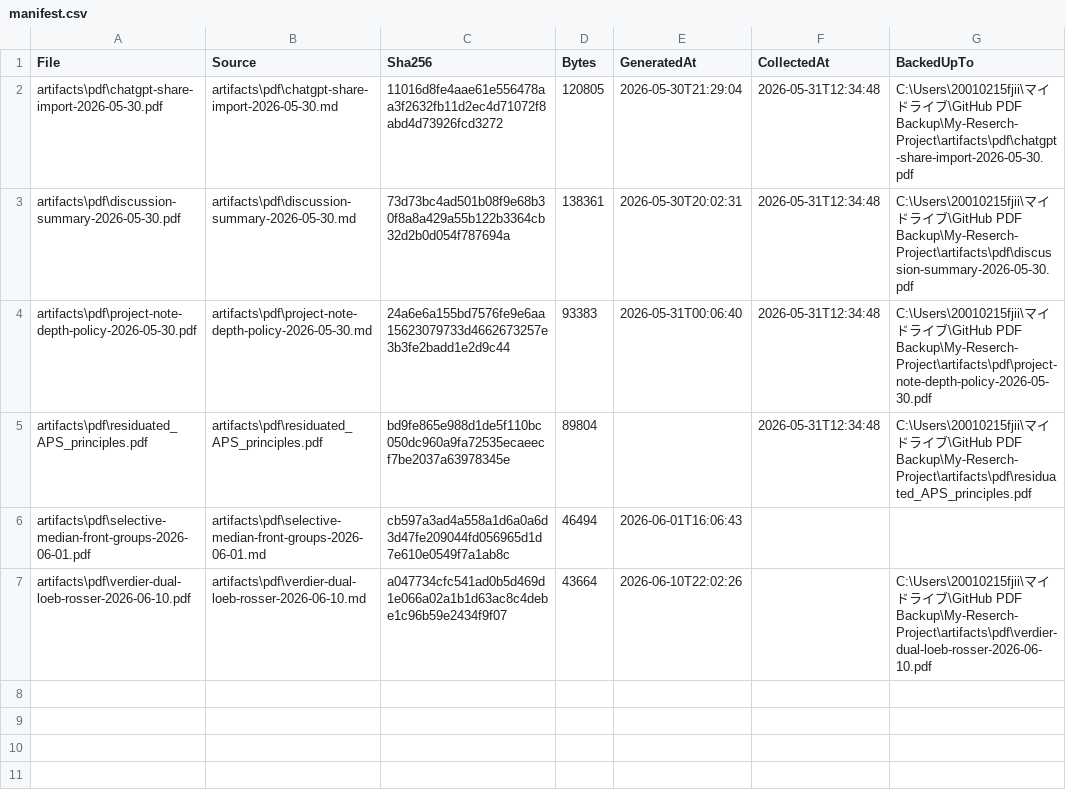
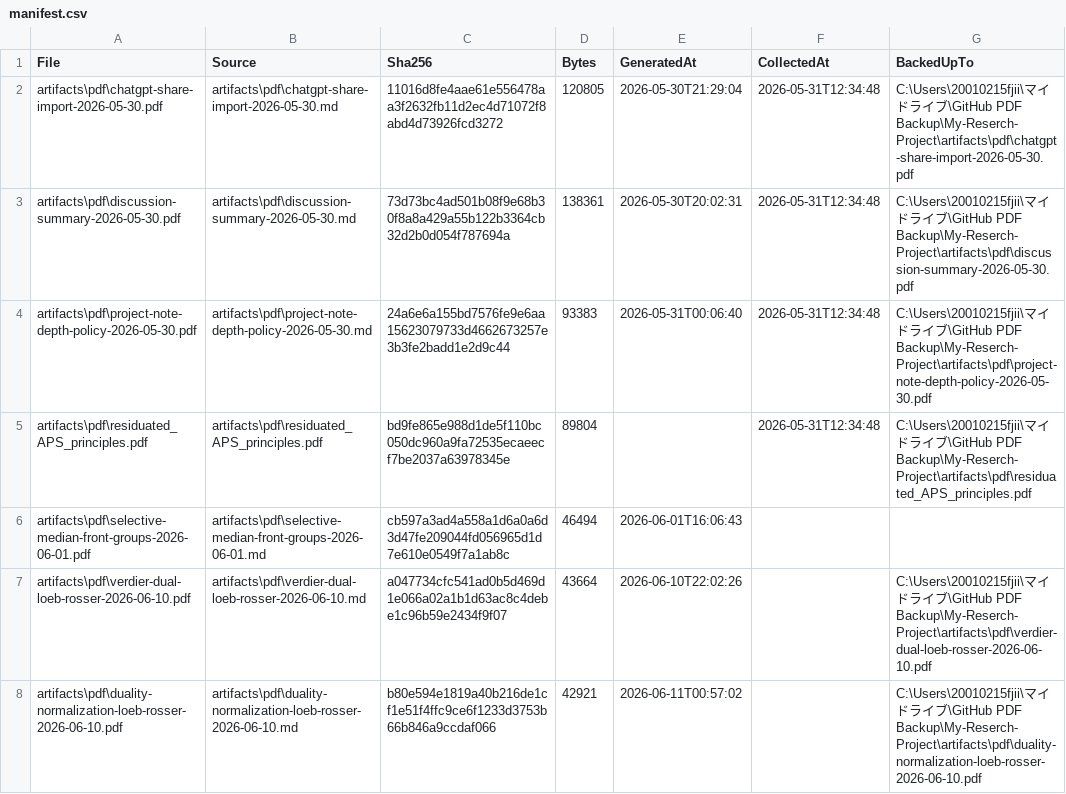
Before and after one commit to jikokennobun/My-Reserch-Project, a CSV file: artifacts/pdf/manifest.csv, drawn as a sheet; the diff names each change by its address in the sheet, - before the commit and + after, or states it on an @@ line.

```diff
--- a/artifacts/pdf/manifest.csv
+++ b/artifacts/pdf/manifest.csv
+row 8: artifacts\pdf\duality-normalization-loeb-rosser-2026-06-10.pdf | artifacts\pdf\duality-normalization-loeb-rosser-2026-06-10.md | b80e594e1819a40b216de1cf1e51f4ffc9ce6f1233d3753b66b846a9ccdaf066 | 42921 | 2026-06-11T00:57:02 |  | C:\Users\20010215fjii\マイドライブ\GitHub PDF Backup\My-Reserch-Project\artifacts\pdf\duality-normalization-loeb-rosser-2026-06-10.pdf
```
Also changed, not shown: 11 other files.
